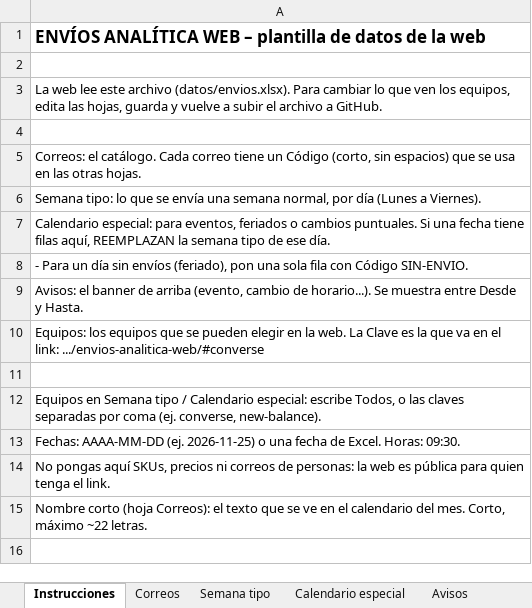
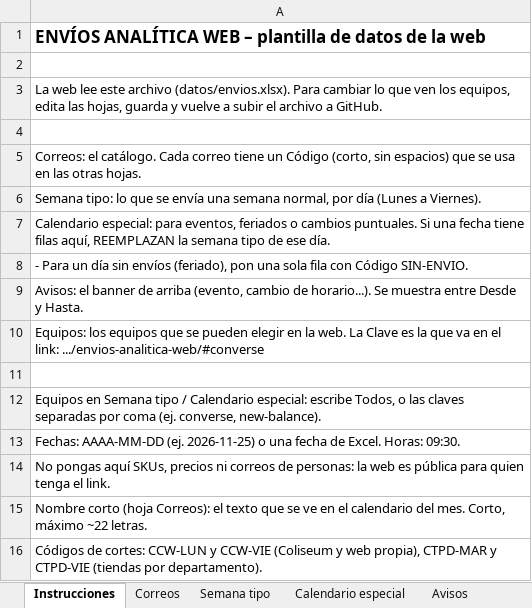
Before and after one commit to horarios-ks/envios-analitica-web, an Excel workbook: datos/envios.xlsx, sheet Instrucciones, drawn as a sheet; values as stored, in another font and other column widths than the file's, no borders; the diff names each change by its address in the sheet, - before the commit and + after, or states it on an @@ line.

```diff
--- a/datos/envios.xlsx (sheet Instrucciones)
+++ b/datos/envios.xlsx (sheet Instrucciones)
+row 16: Códigos de cortes: CCW-LUN y CCW-VIE (Coliseum y web propia), CTPD-MAR y CTPD-VIE (tiendas por departamento).
```
Also changed, not shown: sheet Correos, sheet Semana tipo, sheet Calendario especial.
